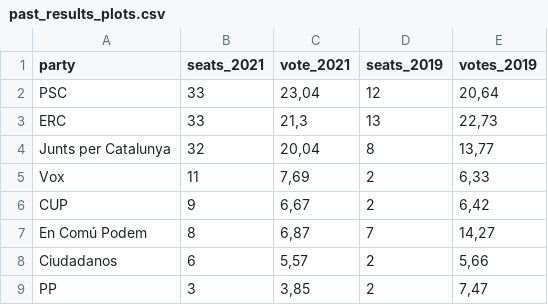
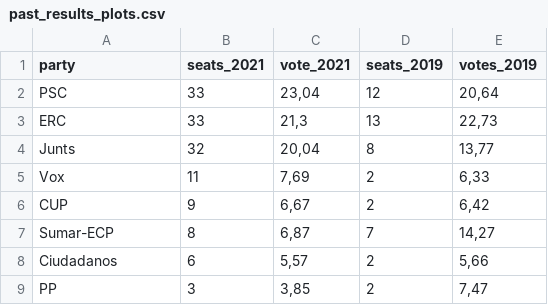
Before and after one commit to ceopinio/ceo-estimacions, a CSV file: dta/raw-dta/past_results_plots.csv, drawn as a sheet.

```diff
--- a/dta/raw-dta/past_results_plots.csv
+++ b/dta/raw-dta/past_results_plots.csv
@@ -3,6 +3,6 @@ PSC;33;23,04;12;20,64
 ERC;33;21,3;13;22,73
-Junts per Catalunya;32;20,04;8;13,77
+Junts;32;20,04;8;13,77
 Vox;11;7,69;2;6,33
 CUP;9;6,67;2;6,42
-En Comú Podem;8;6,87;7;14,27
+Sumar-ECP;8;6,87;7;14,27
 Ciudadanos;6;5,57;2;5,66
```
Also changed, not shown: 8 other files.
